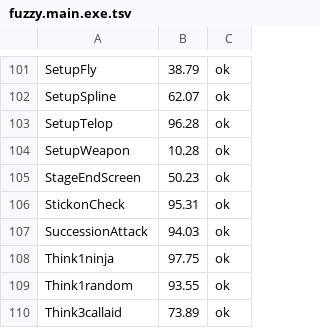
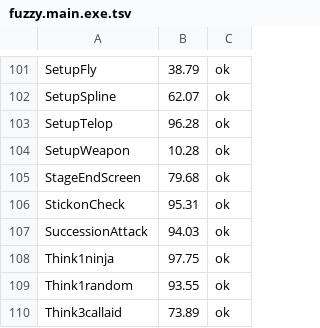
Before and after one commit to pj7778/tenchu-decomp, a TSV file: config/fuzzy.main.exe.tsv, drawn as a sheet; only a part is shown, gaps mark what is left out.

```diff
--- a/config/fuzzy.main.exe.tsv
+++ b/config/fuzzy.main.exe.tsv
@@ -104,3 +104,3 @@ SetupTelop	96.28	ok
 SetupWeapon	10.28	ok
-StageEndScreen	50.23	ok
+StageEndScreen	79.68	ok
 StickonCheck	95.31	ok
```
Also changed, not shown: 1 other file.
